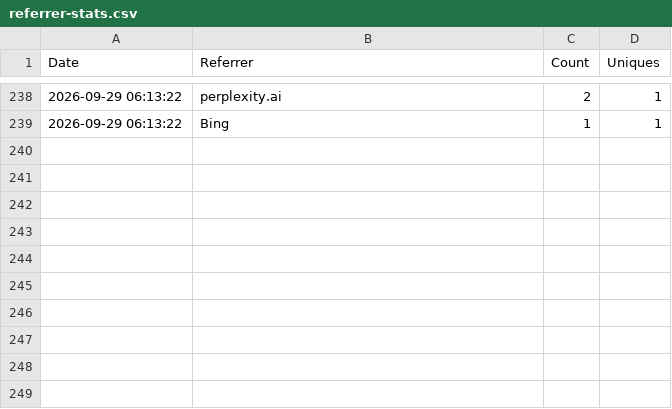
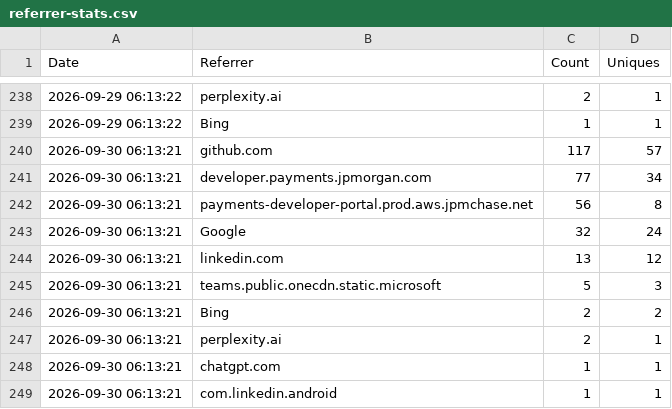
Before and after one commit to jpmorgan-payments/ai, a CSV file: metrics/referrer-stats.csv, drawn as a sheet; only a part is shown, gaps mark what is left out.

```diff
--- a/metrics/referrer-stats.csv
+++ b/metrics/referrer-stats.csv
@@ -239 +239,11 @@ Date,Referrer,Count,Uniques
 2026-09-29 06:13:22,Bing,1,1
+2026-09-30 06:13:21,github.com,117,57
+2026-09-30 06:13:21,developer.payments.jpmorgan.com,77,34
+2026-09-30 06:13:21,payments-developer-portal.prod.aws.jpmchase.net,56,8
+2026-09-30 06:13:21,Google,32,24
+2026-09-30 06:13:21,linkedin.com,13,12
+2026-09-30 06:13:21,teams.public.onecdn.static.microsoft,5,3
+2026-09-30 06:13:21,Bing,2,2
+2026-09-30 06:13:21,perplexity.ai,2,1
+2026-09-30 06:13:21,chatgpt.com,1,1
+2026-09-30 06:13:21,com.linkedin.android,1,1
```
Also changed, not shown: metrics/clone-stats.csv, metrics/traffic-stats.csv.
